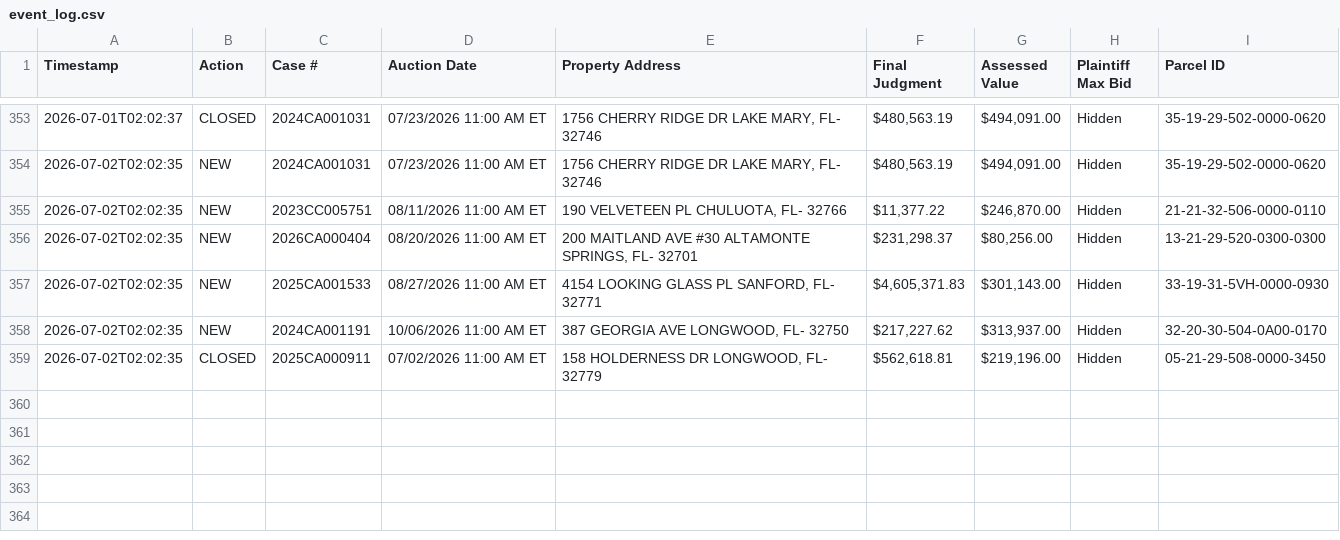
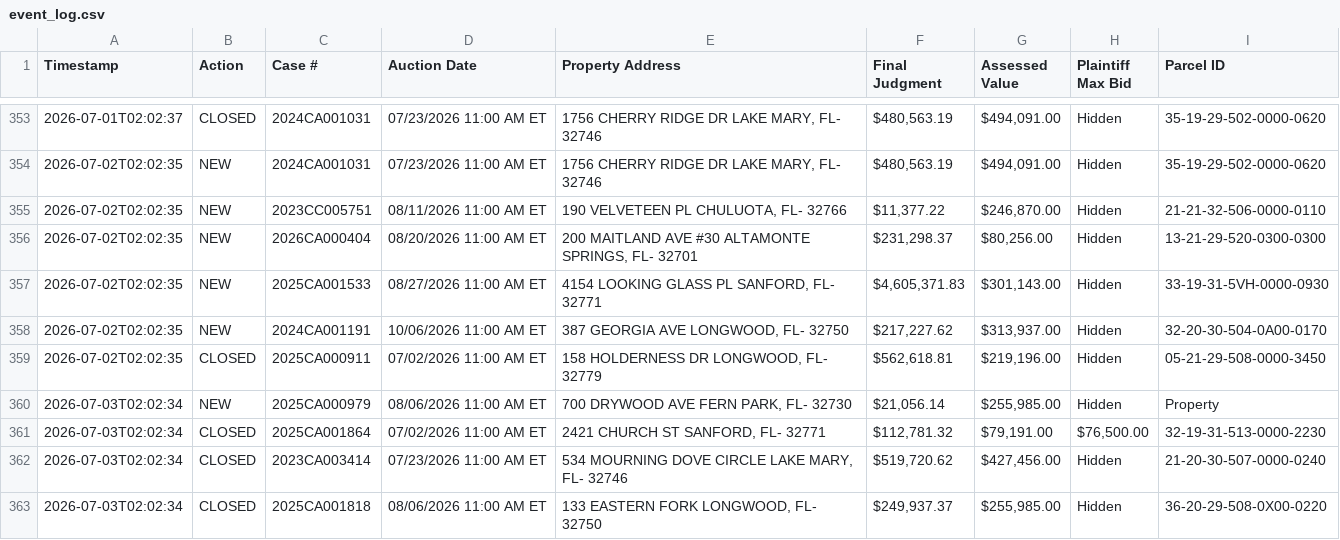
Before and after one commit to figlesias7/realforeclose-seminole, a CSV file: data/event_log.csv, drawn as a sheet; only a part is shown, gaps mark what is left out.

```diff
--- a/data/event_log.csv
+++ b/data/event_log.csv
@@ -359 +359,5 @@ Timestamp,Action,Case #,Auction Date,Property Address,Final Judgment,Assessed Va
 2026-07-02T02:02:35,CLOSED,2025CA000911,07/02/2026 11:00 AM ET,"158 HOLDERNESS DR LONGWOOD, FL- 32779","$562,618.81","$219,196.00",Hidden,05-21-29-508-0000-3450
+2026-07-03T02:02:34,NEW,2025CA000979,08/06/2026 11:00 AM ET,"700 DRYWOOD AVE FERN PARK, FL- 32730","$21,056.14","$255,985.00",Hidden,Property
+2026-07-03T02:02:34,CLOSED,2025CA001864,07/02/2026 11:00 AM ET,"2421 CHURCH ST SANFORD, FL- 32771","$112,781.32","$79,191.00","$76,500.00",32-19-31-513-0000-2230
+2026-07-03T02:02:34,CLOSED,2023CA003414,07/23/2026 11:00 AM ET,"534 MOURNING DOVE CIRCLE LAKE MARY, FL- 32746","$519,720.62","$427,456.00",Hidden,21-20-30-507-0000-0240
+2026-07-03T02:02:34,CLOSED,2025CA001818,08/06/2026 11:00 AM ET,"133 EASTERN FORK LONGWOOD, FL- 32750","$249,937.37","$255,985.00",Hidden,36-20-29-508-0X00-0220
```
Also changed, not shown: 3 other files.
